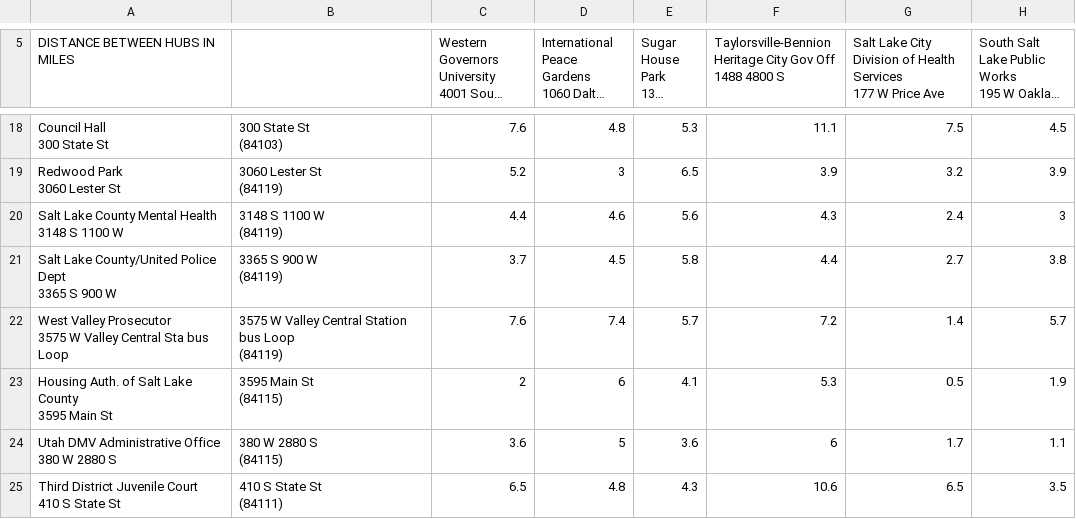
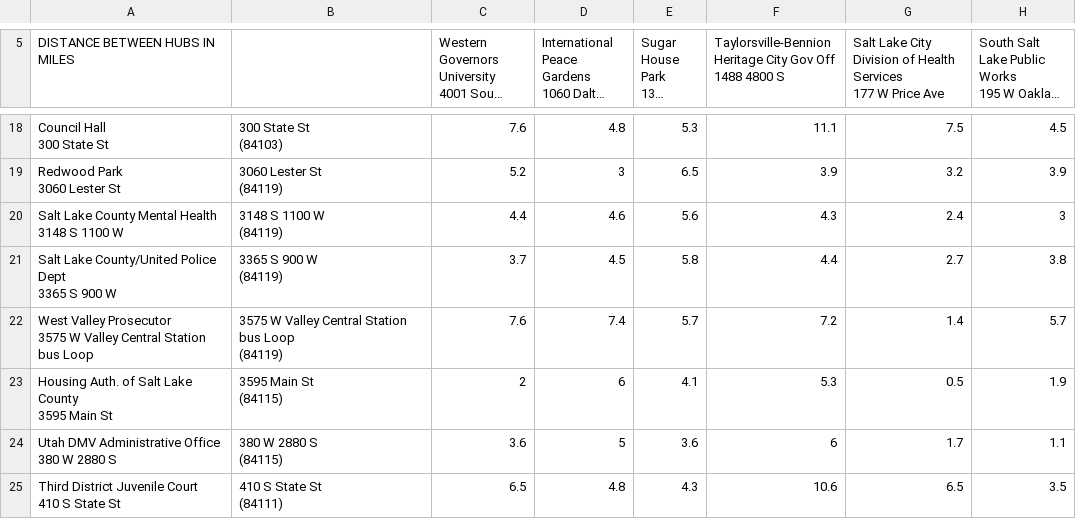
Before and after one commit to dfirthk/c950-1.2, a CSV file: csvs/Distances.csv, drawn as a sheet; only a part is shown, gaps mark what is left out; long unchanged cells end in …; the diff names each change by its address in the sheet, - before the commit and + after, or states it on an @@ line.

```diff
--- a/csvs/Distances.csv
+++ b/csvs/Distances.csv
-A22 (DISTANCE BETWEEN HUBS IN MILES): …Valley Central Sta bus Loop
+A22 (DISTANCE BETWEEN HUBS IN MILES): …Valley Central Station bus Loop
```
Also changed, not shown: 5 other files.
